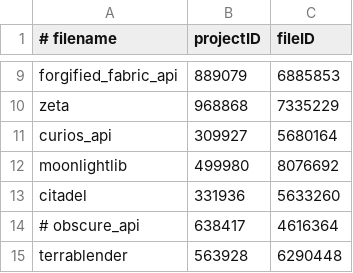
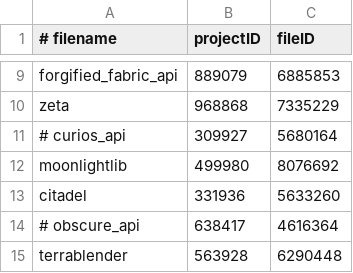
Before and after one commit to abyssal-descent/abyssal-descent, a CSV file: mods.csv, drawn as a sheet; only a part is shown, gaps mark what is left out.

Commit message:
chore: disable curious

```diff
--- a/mods.csv
+++ b/mods.csv
@@ -10,3 +10,3 @@ forgified_fabric_api,889079,6885853
 zeta,968868,7335229
-curios_api,309927,5680164
+# curios_api,309927,5680164
 moonlightlib,499980,8076692
```
